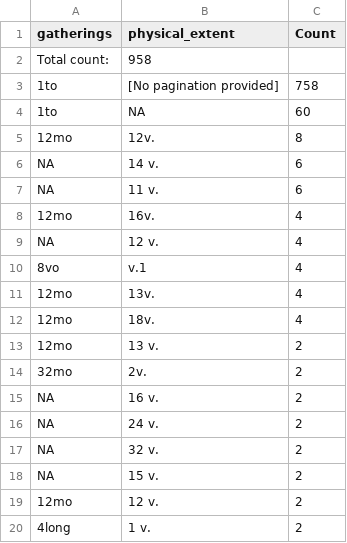
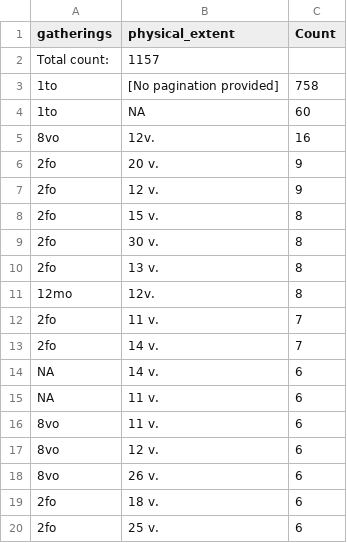
Before and after one commit to COMHIS/estc, a CSV file: inst/examples/output.tables/pagecount_discarded.csv, drawn as a sheet; only a part is shown; the shorter side is filled out with more unchanged rows; the diff covers the shown part only.

```diff
--- a/inst/examples/output.tables/pagecount_discarded.csv
+++ b/inst/examples/output.tables/pagecount_discarded.csv
@@ -1,7 +1,20 @@
 gatherings	physical_extent	Count
-Total count: 	958	
+Total count: 	1157	
 1to	[No pagination provided]	758
 1to	NA	60
+8vo	12v.	16
+2fo	20 v.	9
+2fo	12 v.	9
+2fo	15 v.	8
+2fo	30 v.	8
+2fo	13 v.	8
 12mo	12v.	8
+2fo	11 v.	7
+2fo	14 v.	7
 NA	14 v.	6
 NA	11 v.	6
+8vo	11 v.	6
+8vo	12 v.	6
+8vo	26 v.	6
+2fo	18 v.	6
+2fo	25 v.	6
```
Also changed, not shown: 39 added rows elsewhere in this file, inst/examples/output.tables/mean_page_counts.csv, 50 other files.
